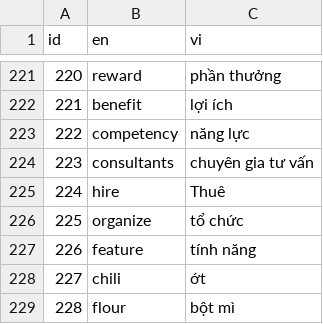
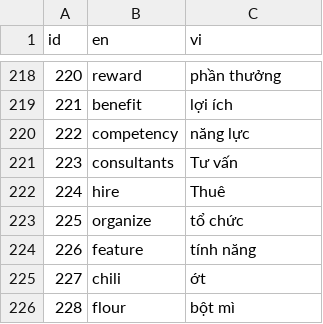
Before and after one commit to tudvh/store, a CSV file: js.hoc_tu_vung/vocabulary.csv, drawn as a sheet; only a part is shown, gaps mark what is left out; the diff covers the shown part only.

```diff
--- a/js.hoc_tu_vung/vocabulary.csv
+++ b/js.hoc_tu_vung/vocabulary.csv
@@ -223,3 +220,3 @@ id,en,vi
 222,competency,năng lực
-223,consultants,chuyên gia tư vấn
+223,consultants,Tư vấn
 224,hire,Thuê
```
Also changed, not shown: 10 added rows, 3 removed rows and 1 edited cell elsewhere in this file.
